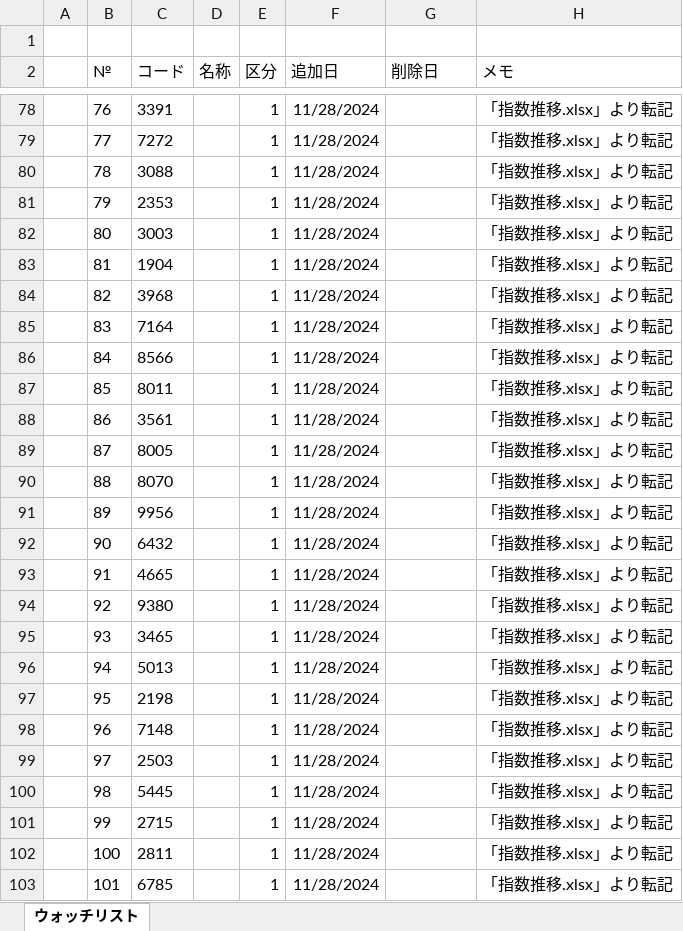
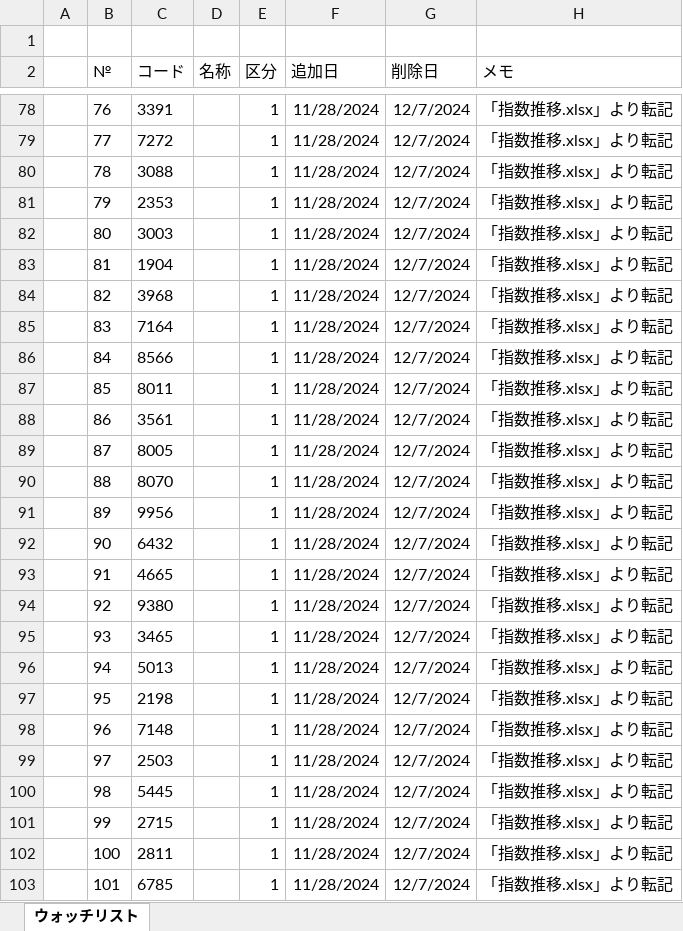
Before and after one commit to sadac23/OptimalTraderDraft, an Excel workbook: ウォッチリスト.xlsx, sheet ウォッチリスト, drawn as a sheet; only a part is shown, gaps mark what is left out; values as stored, in another font and other column widths than the file's, no borders; conditional formats not drawn; the diff covers the shown part only; the diff names each change by its address in the sheet, - before the commit and + after, or states it on an @@ line.

```diff
--- a/ウォッチリスト.xlsx (sheet ウォッチリスト)
+++ b/ウォッチリスト.xlsx (sheet ウォッチリスト)
-G78:G103 (削除日): (empty)
+G78:G103 (削除日): 12/7/2024
```
Also changed, not shown: 66 edited cells elsewhere in this sheet, 7 other files.
